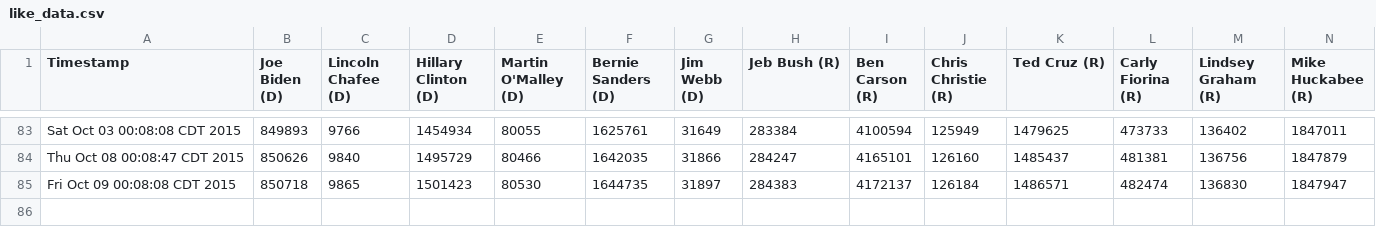
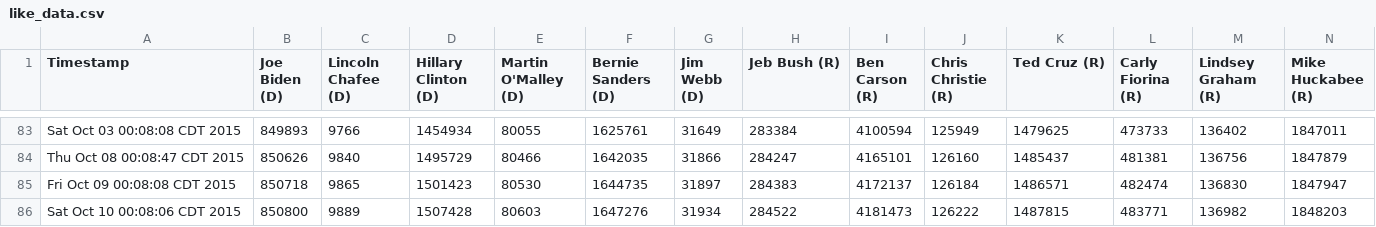
Before and after one commit to eaott/election, a CSV file: like_data.csv, drawn as a sheet; only a part is shown, gaps mark what is left out; rows hold the shown columns only; the diff names each change by its address in the sheet, - before the commit and + after, or states it on an @@ line.

Commit message:
nightly update

```diff
--- a/like_data.csv
+++ b/like_data.csv
+row 86: Sat Oct 10 00:08:06 CDT 2015 | 850800 | 9889 | 1507428 | 80603 | 1647276 | 31934 | 284522 | 4181473 | 126222 | 1487815 | 483771 | 136982 | 1848203
```
